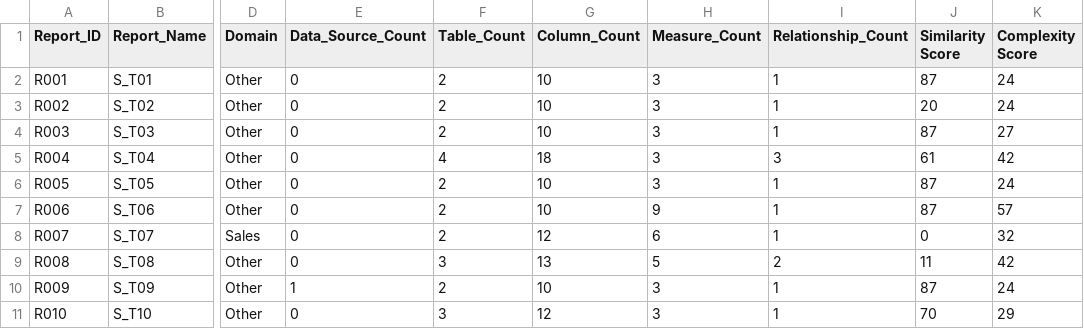
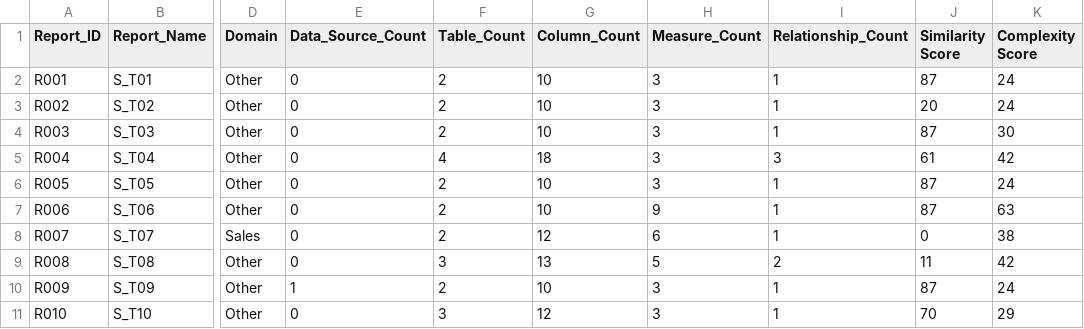
Before and after one commit to DIAscendion/Data_Model_Consolidation, a CSV file: Default_2/Reports.csv, drawn as a sheet; only a part is shown, gaps mark what is left out; the diff names each change by its address in the sheet, - before the commit and + after, or states it on an @@ line.

Commit message:
Update file: Reports.csv

```diff
--- a/Default_2/Reports.csv
+++ b/Default_2/Reports.csv
-K4 (Complexity Score): 27
+K4 (Complexity Score): 30
-K7 (Complexity Score): 57
+K7 (Complexity Score): 63
-K8 (Complexity Score): 32
+K8 (Complexity Score): 38
```
